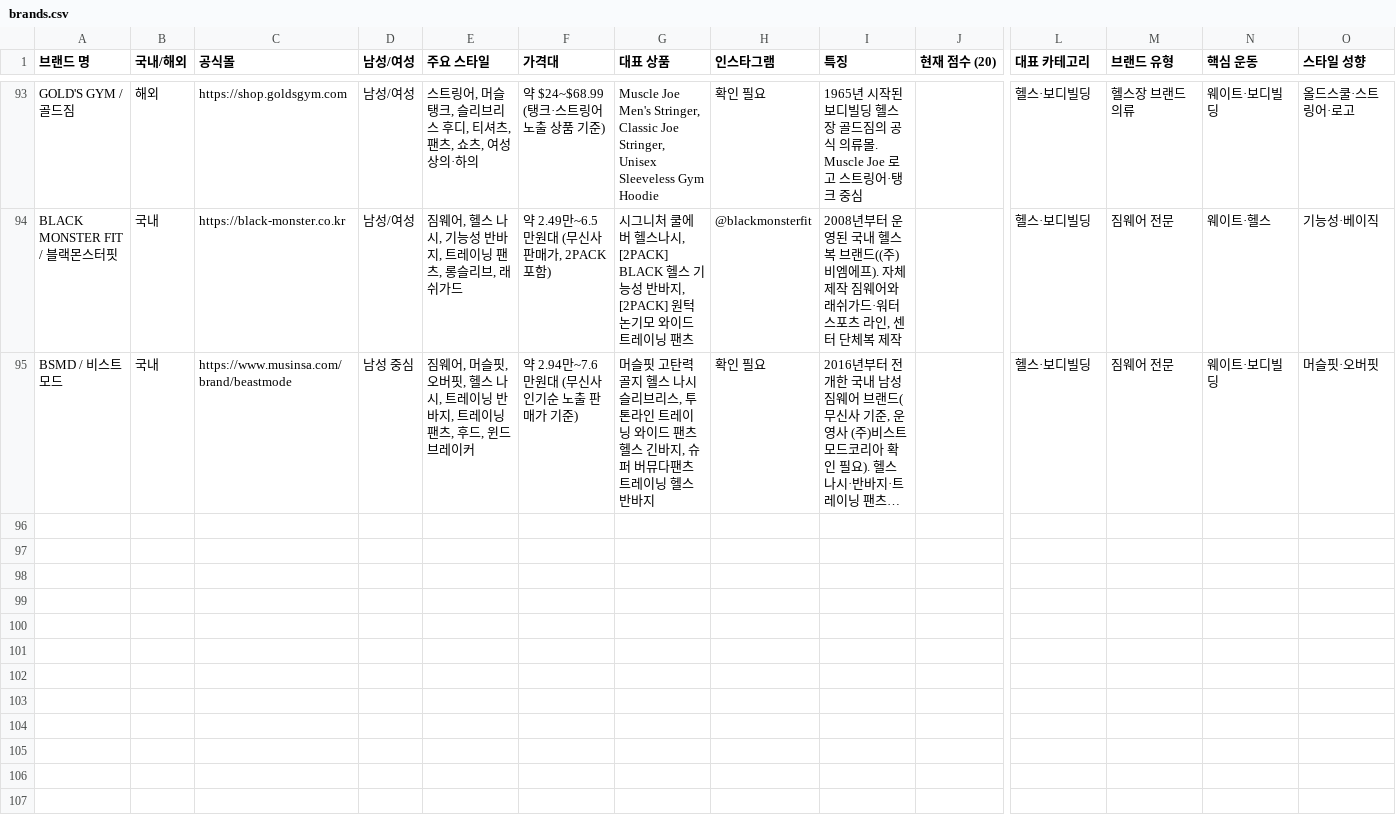
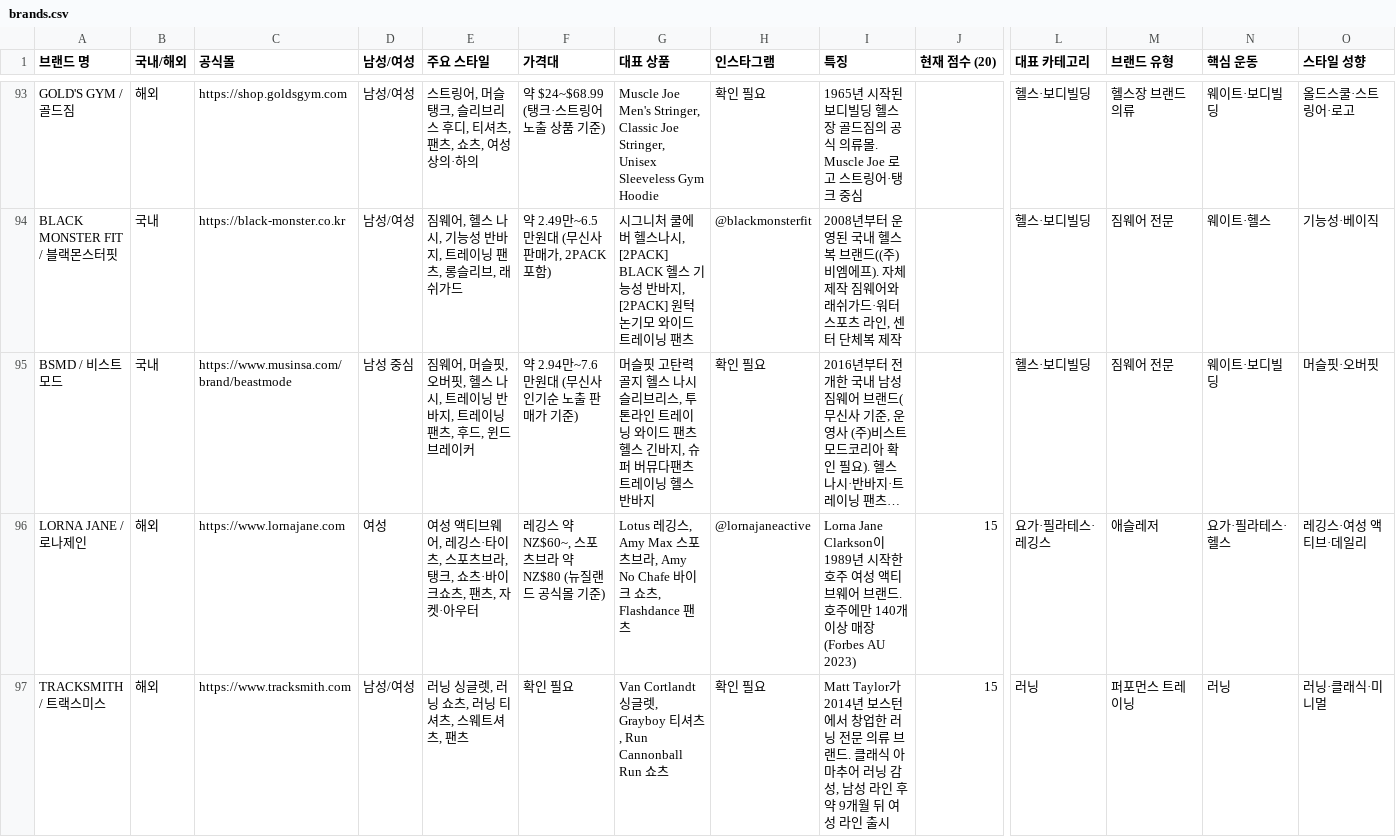
Before and after one commit to gymbasecamp/gymbasecamp-site, a CSV file: site/data/brands.csv, drawn as a sheet; only a part is shown, gaps mark what is left out; long unchanged cells end in …; rows hold the shown columns only; the diff names each change by its address in the sheet, - before the commit and + after, or states it on an @@ line.

```diff
--- a/site/data/brands.csv
+++ b/site/data/brands.csv
+row 96: LORNA JANE / 로나제인 | 해외 | https://www.lornajane.com | 여성 | 여성 액티브웨어, 레깅스·타이츠, 스포츠브라, 탱크, 쇼츠·바이크쇼츠, 팬츠, 자켓·아우터 | 레깅스 약 NZ$60~, 스포츠브라 약 NZ$80 (뉴질랜드 공식몰 기준) | Lotus 레깅스, Amy Max 스포츠브라, Amy No Chafe 바이크 쇼츠, Flashdance 팬츠 | @lornajaneactive | Lorna Jane Clarkson이 1989년 시작한 호주 여성 액티브웨어 브랜드. 호주에만 140개 이상 매장(Forbes AU 2023) | 15 | 요가·필라테스·레깅스 | 애슬레저 | 요가·필라테스·헬스 | 레깅스·여성 액티브·데일리
+row 97: TRACKSMITH / 트랙스미스 | 해외 | https://www.tracksmith.com | 남성/여성 | 러닝 싱글렛, 러닝 쇼츠, 러닝 티셔츠, 스웨트셔츠, 팬츠 | 확인 필요 | Van Cortlandt 싱글렛, Grayboy 티셔츠, Run Cannonball Run 쇼츠 | 확인 필요 | Matt Taylor가 2014년 보스턴에서 창업한 러닝 전문 의류 브랜드. 클래식 아마추어 러닝 감성, 남성 라인 후 약 9개월 뒤 여성 라인 출시 | 15 | 러닝 | 퍼포먼스 트레이닝 | 러닝 | 러닝·클래식·미니멀
```
Also changed, not shown: 2 other files.
